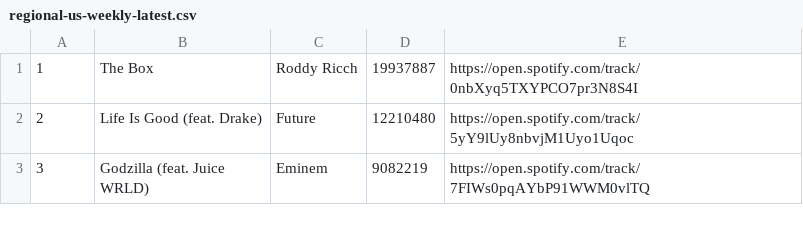
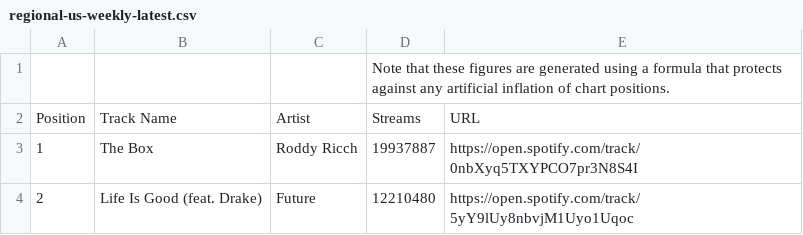
Before and after one commit to junninho/cisc3130-a1, a CSV file: data/regional-us-weekly-latest.csv, drawn as a sheet; only a part is shown; the shorter side is filled out with more unchanged rows.

```diff
--- a/data/regional-us-weekly-latest.csv
+++ b/data/regional-us-weekly-latest.csv
@@ -1 +1,3 @@
+,,,"Note that these figures are generated using a formula that protects against any artificial inflation of chart positions.",
+Position,"Track Name",Artist,Streams,URL
 1,"The Box","Roddy Ricch",19937887,https://open.spotify.com/track/0nbXyq5TXYPCO7pr3N8S4I
```
Also changed, not shown: 6 other files.
